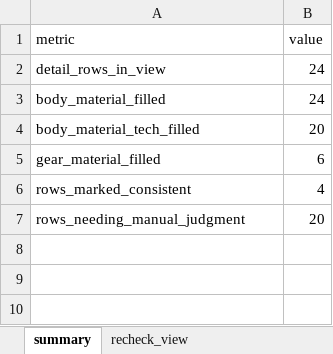
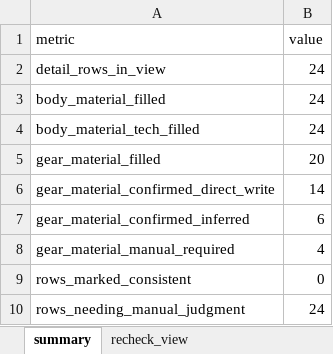
Before and after one commit to Dmaozhua/GearSage, an Excel workbook: GearSage-client/pkgGear/data_raw/experiment_reports/review/2026-04-16_shimano_baitcasting_reel_whitelist_field_recheck_view.xlsx, sheet summary, drawn as a sheet; values as stored, in another font and other column widths than the file's, no borders; addresses are those after the commit; the diff names each change by its address in the sheet, - before the commit and + after, or states it on an @@ line.

```diff
--- a/GearSage-client/pkgGear/data_raw/experiment_reports/review/2026-04-16_shimano_baitcasting_reel_whitelist_field_recheck_view.xlsx (sheet summary)
+++ b/GearSage-client/pkgGear/data_raw/experiment_reports/review/2026-04-16_shimano_baitcasting_reel_whitelist_field_recheck_view.xlsx (sheet summary)
-B4 (value): 20
+B4 (value): 24
-B5 (value): 6
+B5 (value): 20
+row 6: gear_material_confirmed_direct_write | 14
+row 7: gear_material_confirmed_inferred | 6
+row 8: gear_material_manual_required | 4
-B9 (value): 4
+B9 (value): 0
-B10 (value): 20
+B10 (value): 24
```
Also changed, not shown: sheet recheck_view, 26 other files.
